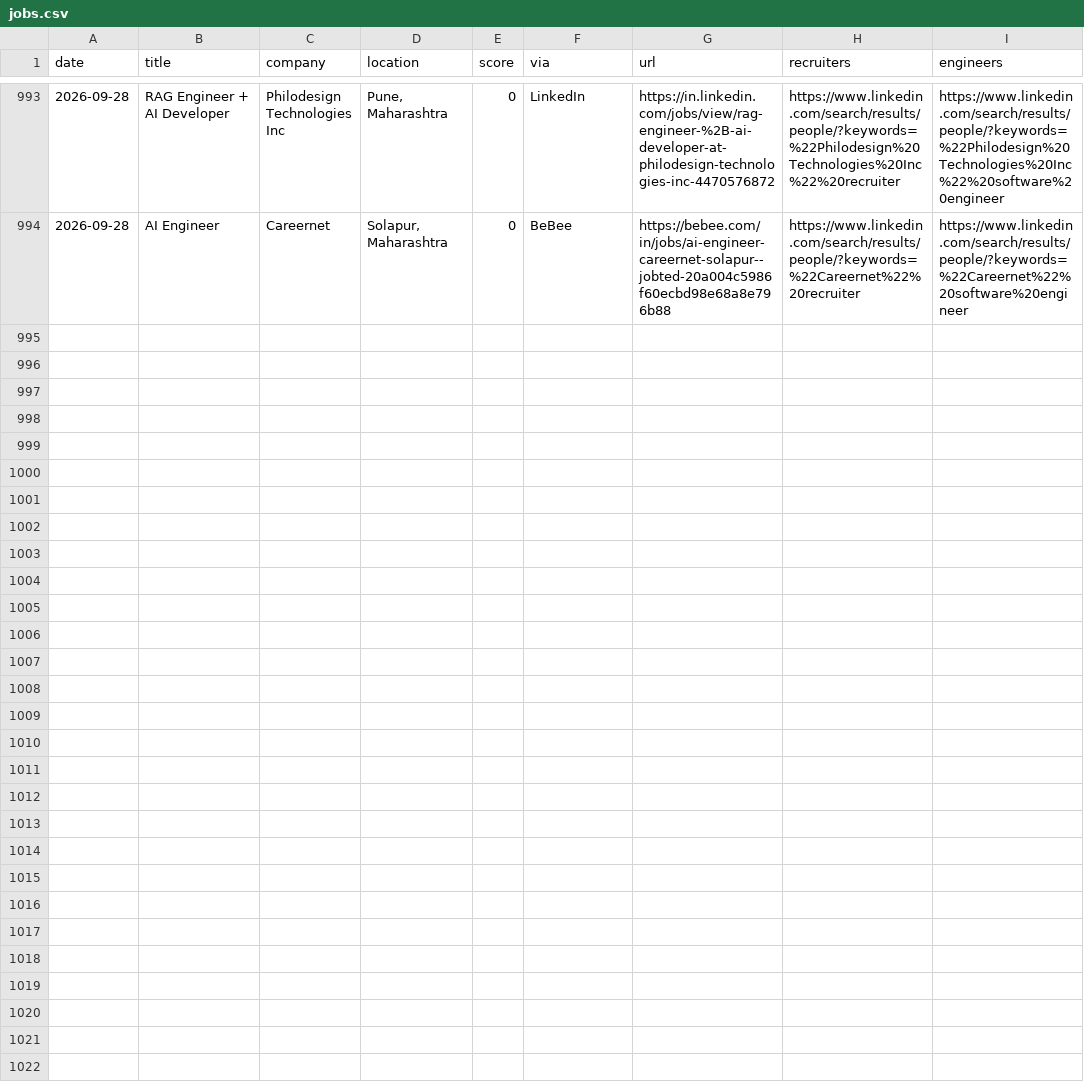
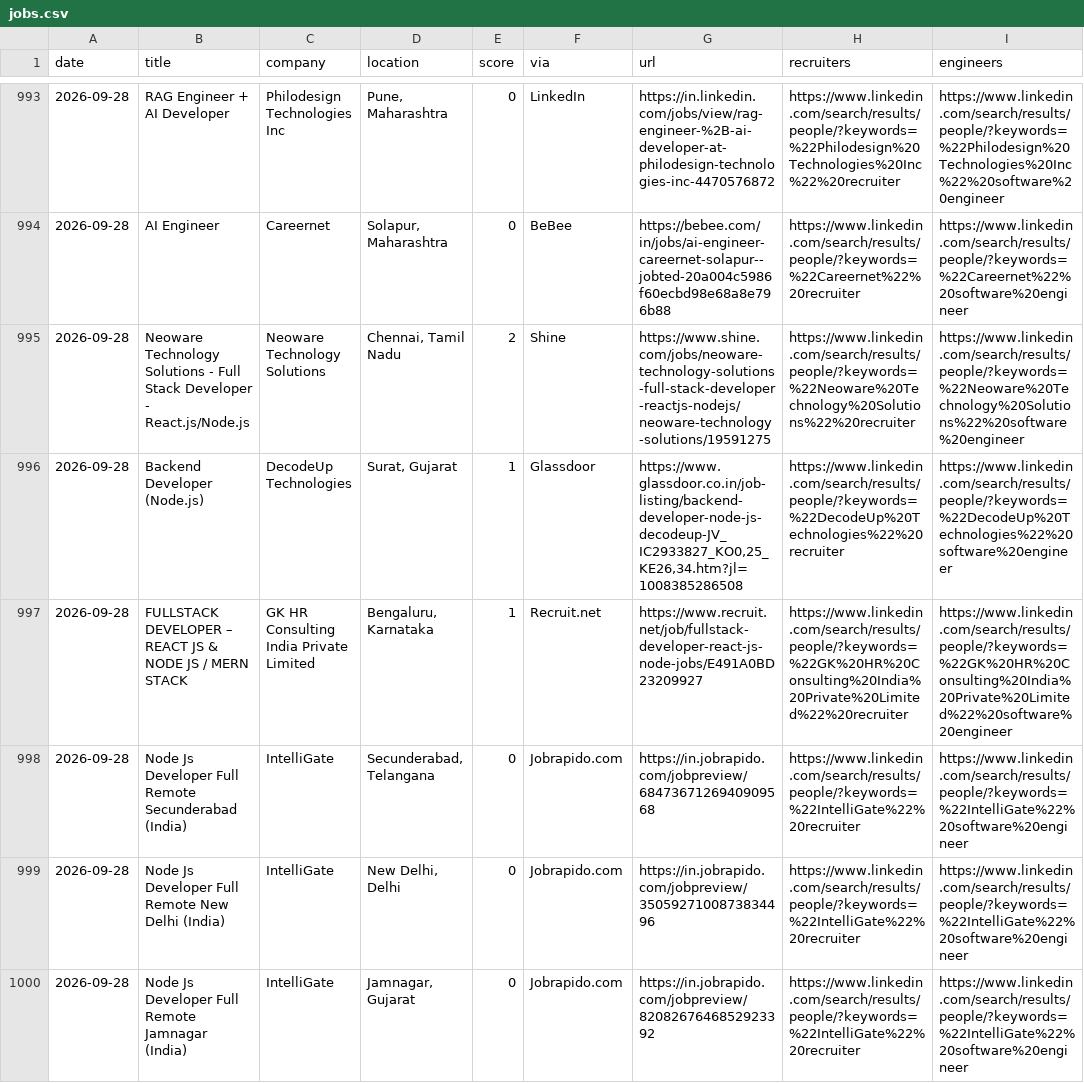
Before and after one commit to Tanishq8311/Jobbie, a CSV file: data/jobs.csv, drawn as a sheet; only a part is shown, gaps mark what is left out; the diff covers the shown part only.

```diff
--- a/data/jobs.csv
+++ b/data/jobs.csv
@@ -995 +995,7 @@ date,title,company,location,score,via,url,recruiters,engineers
 2026-09-28,AI Engineer,Careernet,"Solapur, Maharashtra",0,BeBee,https://bebee.com/in/jobs/ai-engineer-careernet-solapur--jobted-20a004c5986f60ecbd98e68a8e796b88,https://www.linkedin.com/search/results/people/?keywords=%22Careernet%22%20recruiter,https://www.linkedin.com/search/results/people/?keywords=%22Careernet%22%20software%20engineer
+2026-09-28,Neoware Technology Solutions - Full Stack Developer - React.js/Node.js,Neoware Technology Solutions,"Chennai, Tamil Nadu",2,Shine,https://www.shine.com/jobs/neoware-technology-solutions-full-stack-developer-reactjs-nodejs/neoware-technology-solutions/19591275,https://www.linkedin.com/search/results/people/?keywords=%22Neoware%20Technology%20Solutions%22%20recruiter,https://www.linkedin.com/search/results/people/?keywords=%22Neoware%20Technology%20Solutions%22%20software%20engineer
+2026-09-28,Backend Developer (Node.js),DecodeUp Technologies,"Surat, Gujarat",1,Glassdoor,"https://www.glassdoor.co.in/job-listing/backend-developer-node-js-decodeup-JV_IC2933827_KO0,25_KE26,34.htm?jl=1008385286508",https://www.linkedin.com/search/results/people/?keywords=%22DecodeUp%20Technologies%22%20recruiter,https://www.linkedin.com/search/results/people/?keywords=%22DecodeUp%20Technologies%22%20software%20engineer
+2026-09-28,FULLSTACK DEVELOPER – REACT JS & NODE JS / MERN STACK,GK HR Consulting India Private Limited,"Bengaluru, Karnataka",1,Recruit.net,https://www.recruit.net/job/fullstack-developer-react-js-node-jobs/E491A0BD23209927,https://www.linkedin.com/search/results/people/?keywords=%22GK%20HR%20Consulting%20India%20Private%20Limited%22%20recruiter,https://www.linkedin.com/search/results/people/?keywords=%22GK%20HR%20Consulting%20India%20Private%20Limited%22%20software%20engineer
+2026-09-28,Node Js Developer Full Remote Secunderabad (India),IntelliGate,"Secunderabad, Telangana",0,Jobrapido.com,https://in.jobrapido.com/jobpreview/6847367126940909568,https://www.linkedin.com/search/results/people/?keywords=%22IntelliGate%22%20recruiter,https://www.linkedin.com/search/results/people/?keywords=%22IntelliGate%22%20software%20engineer
+2026-09-28,Node Js Developer Full Remote New Delhi (India),IntelliGate,"New Delhi, Delhi",0,Jobrapido.com,https://in.jobrapido.com/jobpreview/3505927100873834496,https://www.linkedin.com/search/results/people/?keywords=%22IntelliGate%22%20recruiter,https://www.linkedin.com/search/results/people/?keywords=%22IntelliGate%22%20software%20engineer
+2026-09-28,Node Js Developer Full Remote Jamnagar (India),IntelliGate,"Jamnagar, Gujarat",0,Jobrapido.com,https://in.jobrapido.com/jobpreview/8208267646852923392,https://www.linkedin.com/search/results/people/?keywords=%22IntelliGate%22%20recruiter,https://www.linkedin.com/search/results/people/?keywords=%22IntelliGate%22%20software%20engineer
```
Also changed, not shown: 6 added rows elsewhere in this file, 1 other file.
